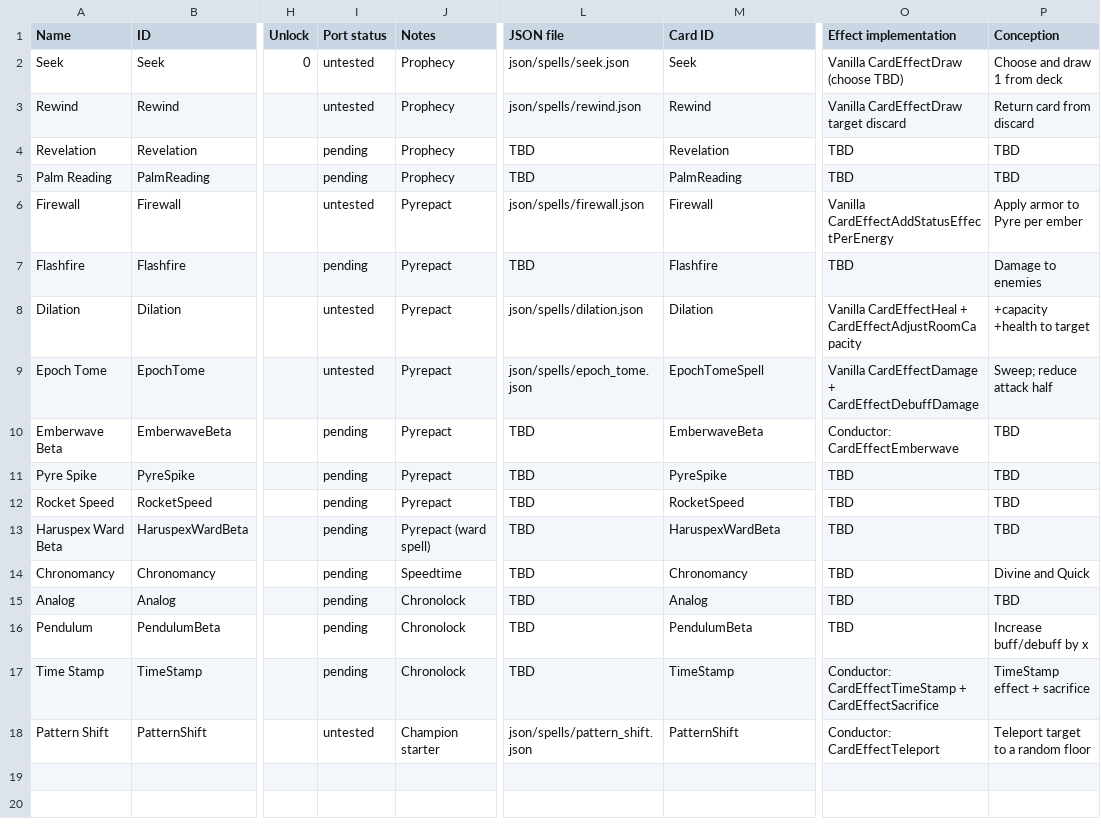
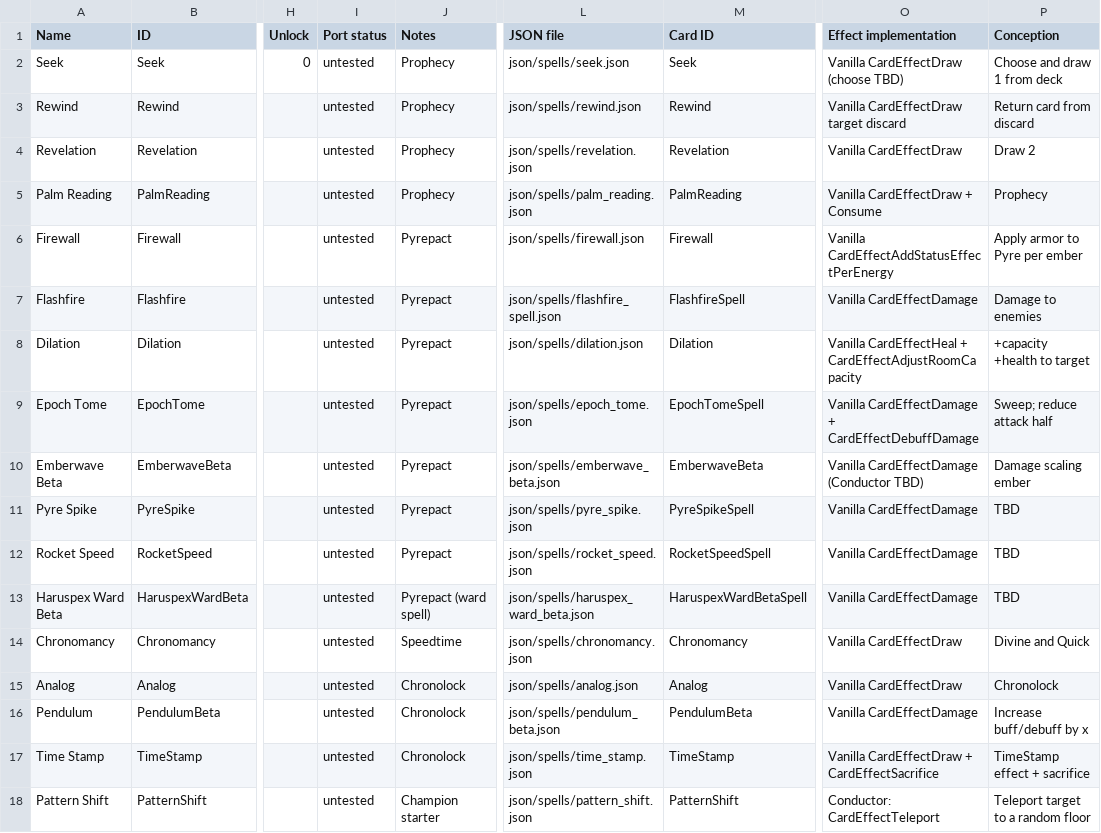
Before and after one commit to Monster-Train-2-Modding-Group/Disciple-Clan, a CSV file: spells.csv, drawn as a sheet; only a part is shown, gaps mark what is left out; the diff names each change by its address in the sheet, - before the commit and + after, or states it on an @@ line.

Commit message:
everything is added, now its time to begin testing to find out what works/isn't broken and what isn't broken, but unbalanced

```diff
--- a/spells.csv
+++ b/spells.csv
-I4:I5 (Port status): pending
+I4:I5 (Port status): untested
-L4 (JSON file): TBD
+L4 (JSON file): json/spells/revelation.json
-O4 (Effect implementation): TBD
+O4 (Effect implementation): Vanilla CardEffectDraw
-P4 (Conception): TBD
+P4 (Conception): Draw 2
-L5 (JSON file): TBD
+L5 (JSON file): json/spells/palm_reading.json
-O5 (Effect implementation): TBD
+O5 (Effect implementation): Vanilla CardEffectDraw + Consume
-P5 (Conception): TBD
+P5 (Conception): Prophecy
-I7 (Port status): pending
+I7 (Port status): untested
-L7 (JSON file): TBD
+L7 (JSON file): json/spells/flashfire_spell.json
-M7 (Card ID): Flashfire
+M7 (Card ID): FlashfireSpell
-O7 (Effect implementation): TBD
+O7 (Effect implementation): Vanilla CardEffectDamage
-I10:I17 (Port status): pending
+I10:I17 (Port status): untested
-L10 (JSON file): TBD
+L10 (JSON file): json/spells/emberwave_beta.json
-O10 (Effect implementation): Conductor: CardEffectEmberwave
+O10 (Effect implementation): Vanilla CardEffectDamage (Conductor TBD)
-P10 (Conception): TBD
+P10 (Conception): Damage scaling ember
-L11 (JSON file): TBD
+L11 (JSON file): json/spells/pyre_spike.json
-M11 (Card ID): PyreSpike
+M11 (Card ID): PyreSpikeSpell
-O11:O13 (Effect implementation): TBD
+O11:O13 (Effect implementation): Vanilla CardEffectDamage
-L12 (JSON file): TBD
+L12 (JSON file): json/spells/rocket_speed.json
-M12 (Card ID): RocketSpeed
+M12 (Card ID): RocketSpeedSpell
-L13 (JSON file): TBD
+L13 (JSON file): json/spells/haruspex_ward_beta.json
-M13 (Card ID): HaruspexWardBeta
+M13 (Card ID): HaruspexWardBetaSpell
-L14 (JSON file): TBD
+L14 (JSON file): json/spells/chronomancy.json
-O14:O15 (Effect implementation): TBD
+O14:O15 (Effect implementation): Vanilla CardEffectDraw
-L15 (JSON file): TBD
+L15 (JSON file): json/spells/analog.json
-P15 (Conception): TBD
+P15 (Conception): Chronolock
-L16 (JSON file): TBD
+L16 (JSON file): json/spells/pendulum_beta.json
-O16 (Effect implementation): TBD
+O16 (Effect implementation): Vanilla CardEffectDamage
-L17 (JSON file): TBD
+L17 (JSON file): json/spells/time_stamp.json
-O17 (Effect implementation): Conductor: CardEffectTimeStamp + CardEffectSacrifice
+O17 (Effect implementation): Vanilla CardEffectDraw + CardEffectSacrifice
```
Also changed, not shown: relics.csv, status_effects.csv, 29 other files.
